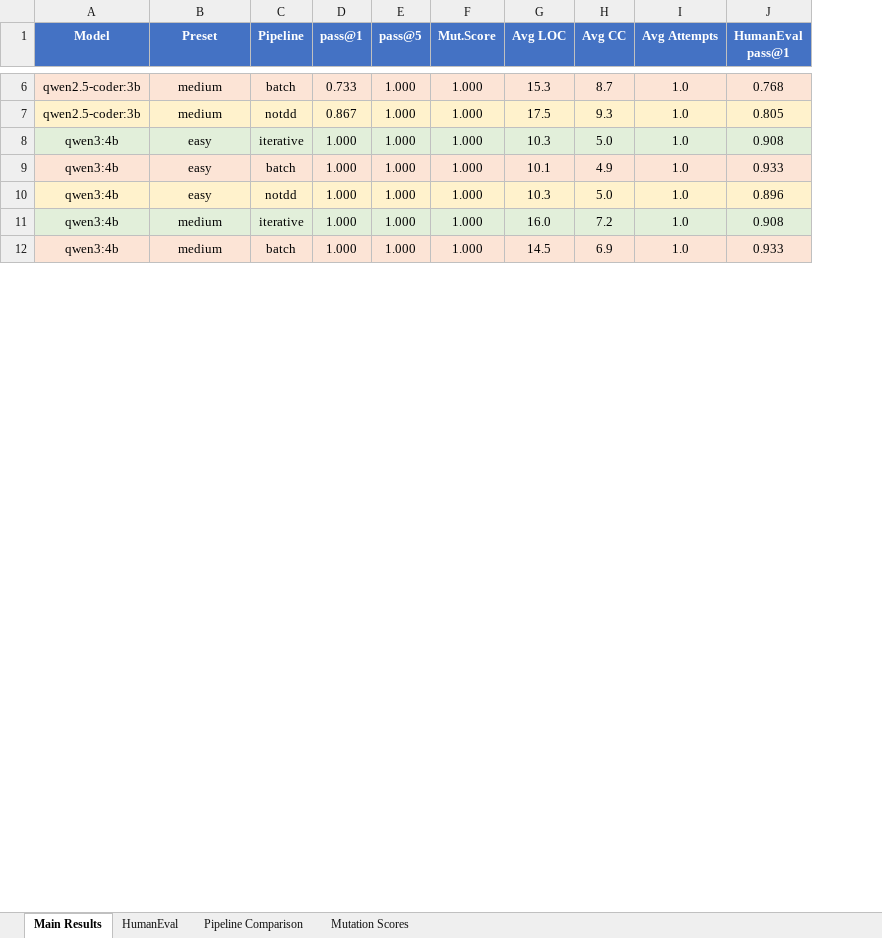
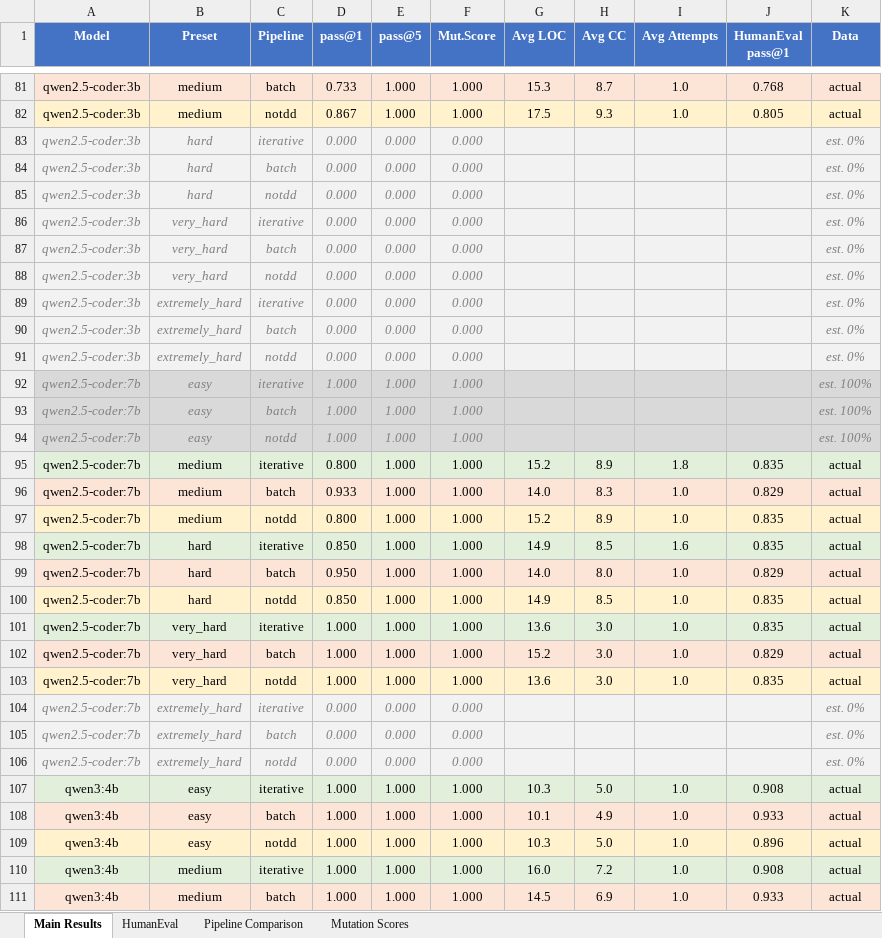
Before and after one commit to hasqad/TDD-LLM-RAGE, an Excel workbook: benchmark_results.xlsx, sheet Main Results, drawn as a sheet; only a part is shown, gaps mark what is left out; values as stored, in another font and other column widths than the file's, no borders; the diff covers the shown part only; the diff names each change by its address in the sheet, - before the commit and + after, or states it on an @@ line.

```diff
--- a/benchmark_results.xlsx (sheet Main Results)
+++ b/benchmark_results.xlsx (sheet Main Results)
+column K (Data), rows 81-82: actual | actual; rows 107-111: all actual
+row 83: qwen2.5-coder:3b | hard | iterative | 0.000 | 0.000 | 0.000 |  |  |  |  | est. 0%
+row 84: qwen2.5-coder:3b | hard | batch | 0.000 | 0.000 | 0.000 |  |  |  |  | est. 0%
+row 85: qwen2.5-coder:3b | hard | notdd | 0.000 | 0.000 | 0.000 |  |  |  |  | est. 0%
+row 86: qwen2.5-coder:3b | very_hard | iterative | 0.000 | 0.000 | 0.000 |  |  |  |  | est. 0%
+row 87: qwen2.5-coder:3b | very_hard | batch | 0.000 | 0.000 | 0.000 |  |  |  |  | est. 0%
+row 88: qwen2.5-coder:3b | very_hard | notdd | 0.000 | 0.000 | 0.000 |  |  |  |  | est. 0%
+row 89: qwen2.5-coder:3b | extremely_hard | iterative | 0.000 | 0.000 | 0.000 |  |  |  |  | est. 0%
+row 90: qwen2.5-coder:3b | extremely_hard | batch | 0.000 | 0.000 | 0.000 |  |  |  |  | est. 0%
+row 91: qwen2.5-coder:3b | extremely_hard | notdd | 0.000 | 0.000 | 0.000 |  |  |  |  | est. 0%
+row 92: qwen2.5-coder:7b | easy | iterative | 1.000 | 1.000 | 1.000 |  |  |  |  | est. 100%
+row 93: qwen2.5-coder:7b | easy | batch | 1.000 | 1.000 | 1.000 |  |  |  |  | est. 100%
+row 94: qwen2.5-coder:7b | easy | notdd | 1.000 | 1.000 | 1.000 |  |  |  |  | est. 100%
@@ row 17 moved to row 95: qwen2.5-coder:7b @@
@@ row 18 moved to row 96: qwen2.5-coder:7b @@
@@ row 19 moved to row 97: qwen2.5-coder:7b @@
@@ row 20 moved to row 98: qwen2.5-coder:7b @@
@@ row 21 moved to row 99: qwen2.5-coder:7b @@
@@ row 22 moved to row 100: qwen2.5-coder:7b @@
@@ row 47 moved to row 101: qwen2.5-coder:7b @@
@@ row 48 moved to row 102: qwen2.5-coder:7b @@
@@ row 49 moved to row 103: qwen2.5-coder:7b @@
+row 104: qwen2.5-coder:7b | extremely_hard | iterative | 0.000 | 0.000 | 0.000 |  |  |  |  | est. 0%
+row 105: qwen2.5-coder:7b | extremely_hard | batch | 0.000 | 0.000 | 0.000 |  |  |  |  | est. 0%
+row 106: qwen2.5-coder:7b | extremely_hard | notdd | 0.000 | 0.000 | 0.000 |  |  |  |  | est. 0%
```
Also changed, not shown: 33 added rows, 27 removed rows, 48 moved rows, 15 edited cells and cell formats elsewhere in this sheet, sheet Pipeline Comparison, sheet Mutation Scores.
